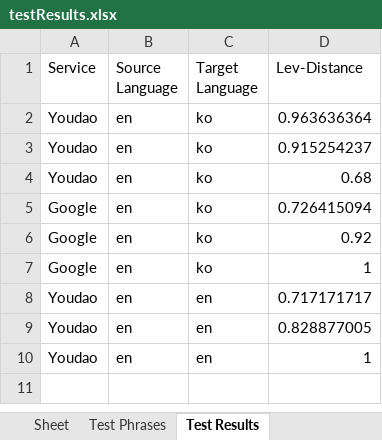
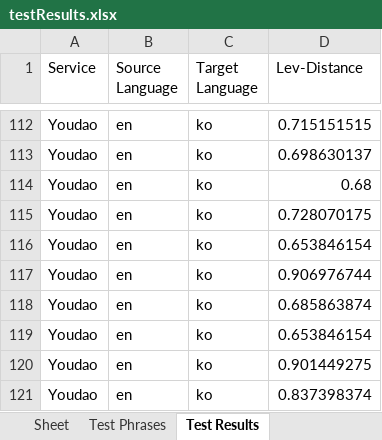
Before and after one commit to yanboyang713/Metamorphic-Testing-of-Machine-Translation-Software, an Excel workbook: testResults.xlsx, sheet Test Results, drawn as a sheet; only a part is shown, gaps mark what is left out; values as stored, in another font and other column widths than the file's, no borders; addresses are those after the commit; the diff covers the shown part only; the diff names each change by its address in the sheet, - before the commit and + after, or states it on an @@ line.

Commit message:
Added error checking to TestCaseManager
Also uploaded test results

```diff
--- a/testResults.xlsx (sheet Test Results)
+++ b/testResults.xlsx (sheet Test Results)
-D112 (Lev-Distance): 0.963636364
+D112 (Lev-Distance): 0.715151515
-D113 (Lev-Distance): 0.915254237
+D113 (Lev-Distance): 0.698630137
-A115:A117 (Service): Google
+A115:A117 (Service): Youdao
-D115 (Lev-Distance): 0.726415094
+D115 (Lev-Distance): 0.728070175
-D116 (Lev-Distance): 0.92
+D116 (Lev-Distance): 0.653846154
-D117 (Lev-Distance): 1
+D117 (Lev-Distance): 0.906976744
-C118:C120 (Target Language): en
+C118:C120 (Target Language): ko
-D118 (Lev-Distance): 0.717171717
+D118 (Lev-Distance): 0.685863874
-D119 (Lev-Distance): 0.828877005
+D119 (Lev-Distance): 0.653846154
-D120 (Lev-Distance): 1
+D120 (Lev-Distance): 0.901449275
+row 121: Youdao | en | ko | 0.837398374
```
Also changed, not shown: 110 added rows elsewhere in this sheet, sheet Test Phrases, 1 other file.
